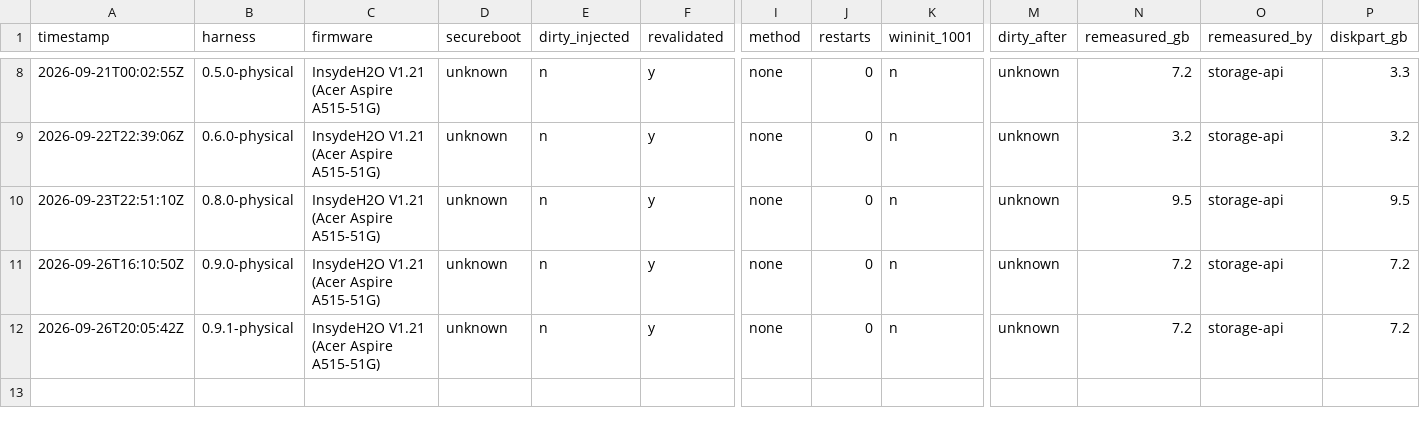
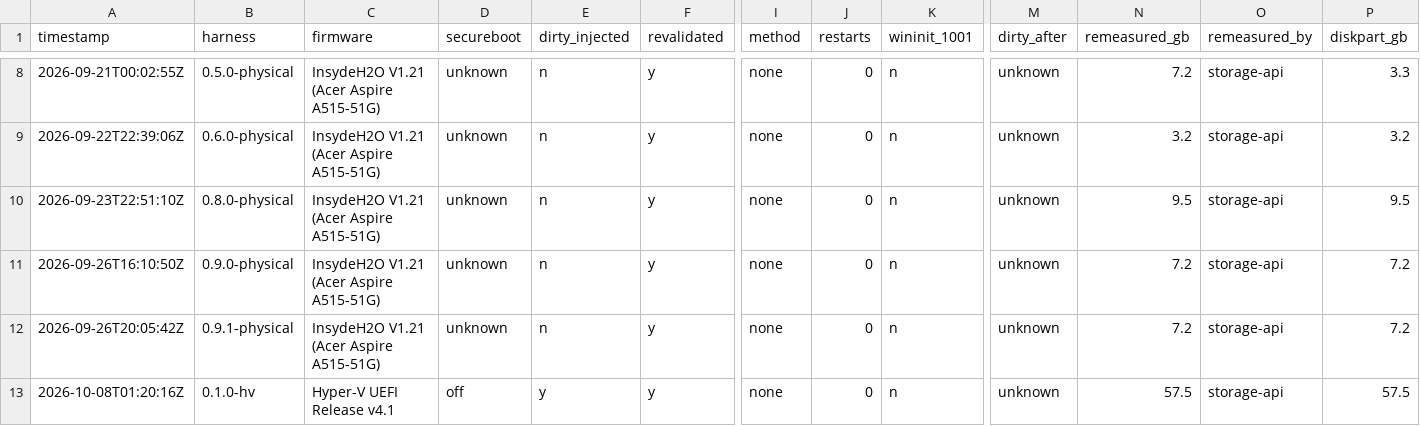
Before and after one commit to addlatt/upgrade_, a CSV file: docs/validation-results/r18-prologue.csv, drawn as a sheet; only a part is shown, gaps mark what is left out; rows hold the shown columns only; the diff names each change by its address in the sheet, - before the commit and + after, or states it on an @@ line.

```diff
--- a/docs/validation-results/r18-prologue.csv
+++ b/docs/validation-results/r18-prologue.csv
+row 13: 2026-10-08T01:20:16Z | 0.1.0-hv | Hyper-V UEFI Release v4.1 | off | y | y | none | 0 | n | unknown | 57.5 | storage-api | 57.5
```
Also changed, not shown: docs/validation-results/port-parity.csv, docs/validation-results/v2-install.csv, 7 other files.
